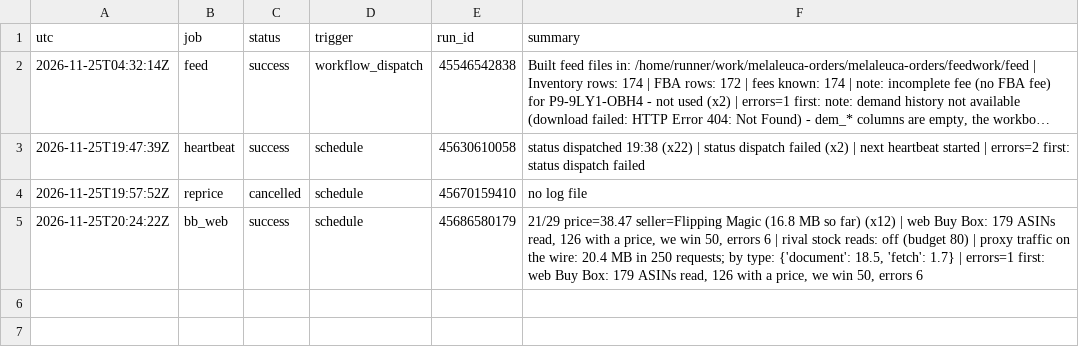
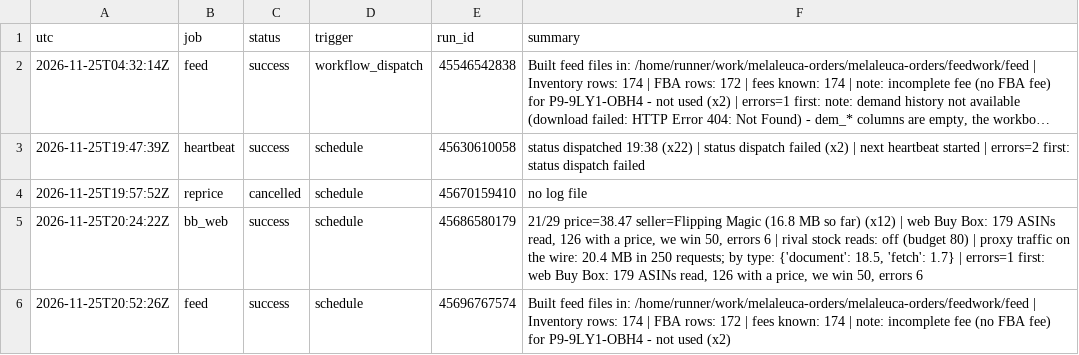
Before and after one commit to Rodantmat/melaleuca-orders, a TSV file: ops_log.tsv, drawn as a sheet; long unchanged cells end in ….

Commit message:
ops feed success 2026-11-25T20:52:26Z

```diff
--- a/ops_log.tsv
+++ b/ops_log.tsv
@@ -5 +5,2 @@ utc	job	status	trigger	run_id	summary
 2026-11-25T20:24:22Z	bb_web	success	schedule	45686580179	21/29  price=38.47 seller=Flipping Magic  (16.8 MB so far) (x12) | web Buy Box: 179 ASINs read, 126 with a price, we win 50, errors 6 | rival stock reads: off (budget 80) | proxy traffic on the wire: 20.4 MB in 250 requests; by type: {'document': 18.5, 'fetch': 1.7} | errors=1 first: web Buy Box: 179 ASINs read, 126 with a price, we win 50, errors 6
+2026-11-25T20:52:26Z	feed	success	schedule	45696767574	Built feed files in: /home/runner/work/melaleuca-orders/melaleuca-orders/feedwork/feed | Inventory rows: 174 | FBA rows: 172 | fees known: 174 | note: incomplete fee (no FBA fee) for P9-9LY1-OBH4 - not used (x2)
```
Also changed, not shown: 1 other file.
